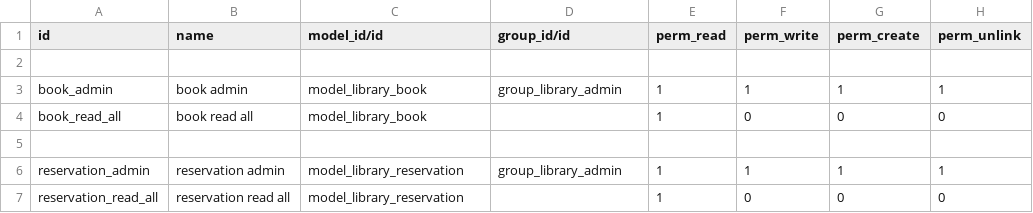
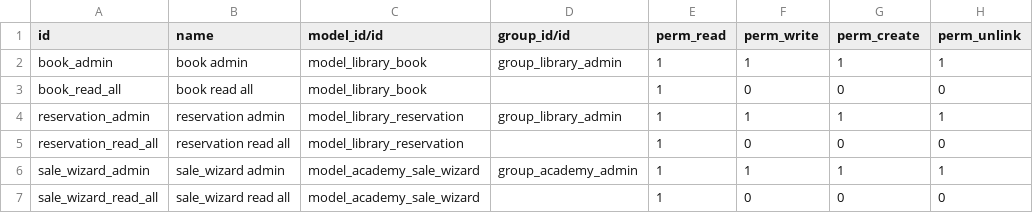
Before and after one commit to shohelelabs/Odoo_Training_2021, a CSV file: odoo_library/security/ir.model.access.csv, drawn as a sheet; removed rows and columns are numbered as before the commit, all else as after; the diff names each change by its address in the sheet, - before the commit and + after, or states it on an @@ line.

Commit message:
Security has been updated4

```diff
--- a/odoo_library/security/ir.model.access.csv
+++ b/odoo_library/security/ir.model.access.csv
-row 2: (empty)
-row 5: (empty)
+row 6: sale_wizard_admin | sale_wizard admin | model_academy_sale_wizard | group_academy_admin | 1 | 1 | 1 | 1
+row 7: sale_wizard_read_all | sale_wizard read all | model_academy_sale_wizard |  | 1 | 0 | 0 | 0
```
